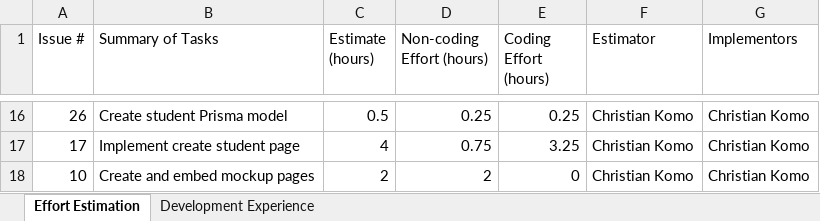
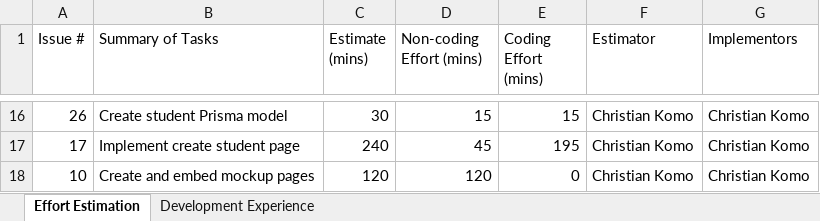
Before and after one commit to manoa-roomie-match/manoa-roomie-match.github.io, an Excel workbook: Effort Tracking.xlsx, sheet Effort Estimation, drawn as a sheet; only a part is shown, gaps mark what is left out; values as stored, in another font and other column widths than the file's, no borders; charts and pictures not drawn; the diff covers the shown part only; the diff names each change by its address in the sheet, - before the commit and + after, or states it on an @@ line.

```diff
--- a/Effort Tracking.xlsx (sheet Effort Estimation)
+++ b/Effort Tracking.xlsx (sheet Effort Estimation)
-C1: Estimate (hours)
+C1: Estimate (mins)
-D1: Non-coding Effort (hours)
+D1: Non-coding Effort (mins)
-E1: Coding Effort (hours)
+E1: Coding Effort (mins)
-C16 (Estimate (mins)): 0.5
+C16 (Estimate (mins)): 30
-D16 (Non-coding Effort (mins)): 0.25
+D16 (Non-coding Effort (mins)): 15
-E16 (Coding Effort (mins)): 0.25
+E16 (Coding Effort (mins)): 15
-C17 (Estimate (mins)): 4
+C17 (Estimate (mins)): 240
-D17 (Non-coding Effort (mins)): 0.75
+D17 (Non-coding Effort (mins)): 45
-E17 (Coding Effort (mins)): 3.25
+E17 (Coding Effort (mins)): 195
-C18 (Estimate (mins)): 2
+C18 (Estimate (mins)): 120
-D18 (Non-coding Effort (mins)): 2
+D18 (Non-coding Effort (mins)): 120
```
Also changed, not shown: 37 edited cells elsewhere in this sheet.
